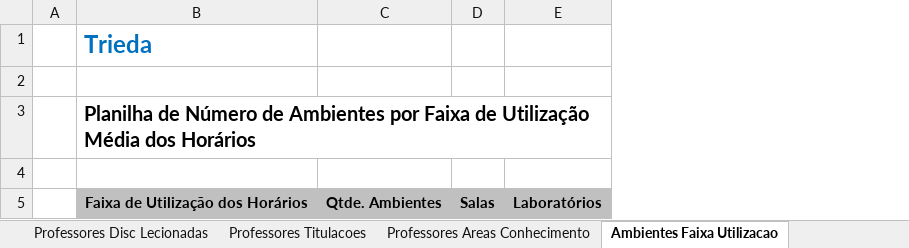
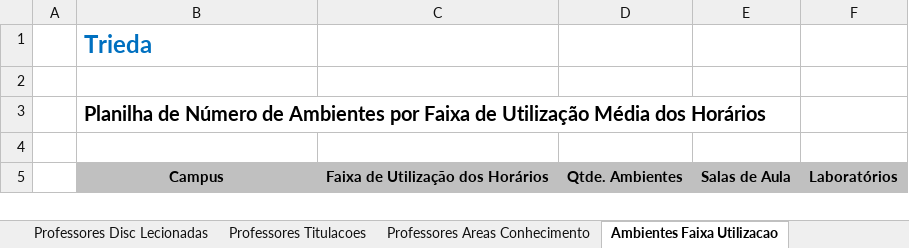
Before and after one commit to VillzVic/Trieda, an Excel workbook: code/client/web/src/main/resources/templateExport.xlsx, sheet Ambientes Faixa Utilizacao, drawn as a sheet; values as stored, in another font and other column widths than the file's, no borders; removed rows and columns are numbered as before the commit, all else as after; the diff names each change by its address in the sheet, - before the commit and + after, or states it on an @@ line.

```diff
--- a/code/client/web/src/main/resources/templateExport.xlsx (sheet Ambientes Faixa Utilizacao)
+++ b/code/client/web/src/main/resources/templateExport.xlsx (sheet Ambientes Faixa Utilizacao)
+column C, row 5: Faixa de Utilização dos Horários
-column D, row 5: Salas
+column E, row 5: Salas de Aula
-B3:E3 merged
+B3:E3 merged
-B5: Faixa de Utilização dos Horários
+B5: Campus
```
Also changed, not shown: sheet Ambientes Faixa Ocupacao, sheet Atendimentos Faixa Disciplina, sheet Atendimentos Faixa de Credito, 6 other files.
